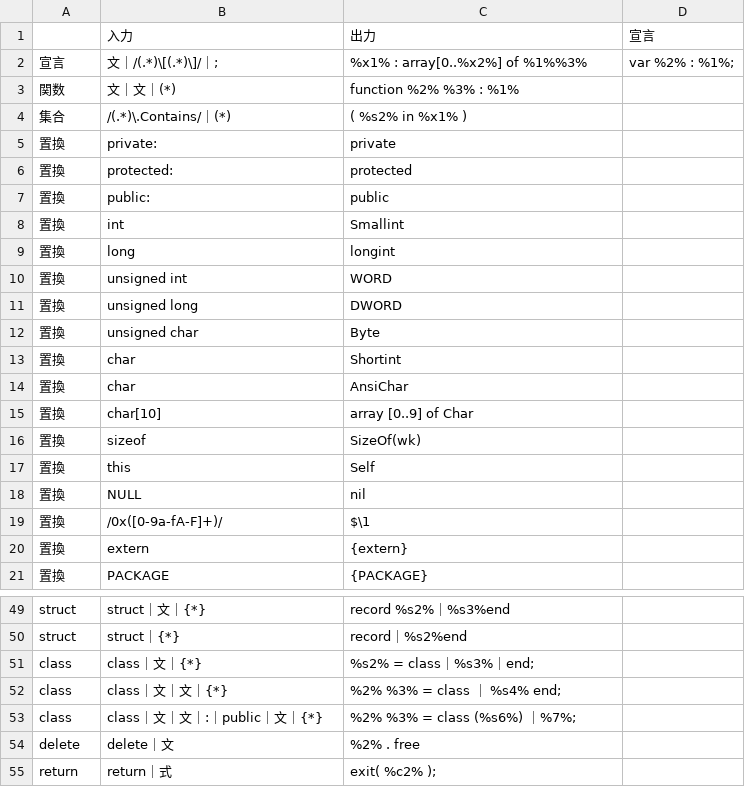
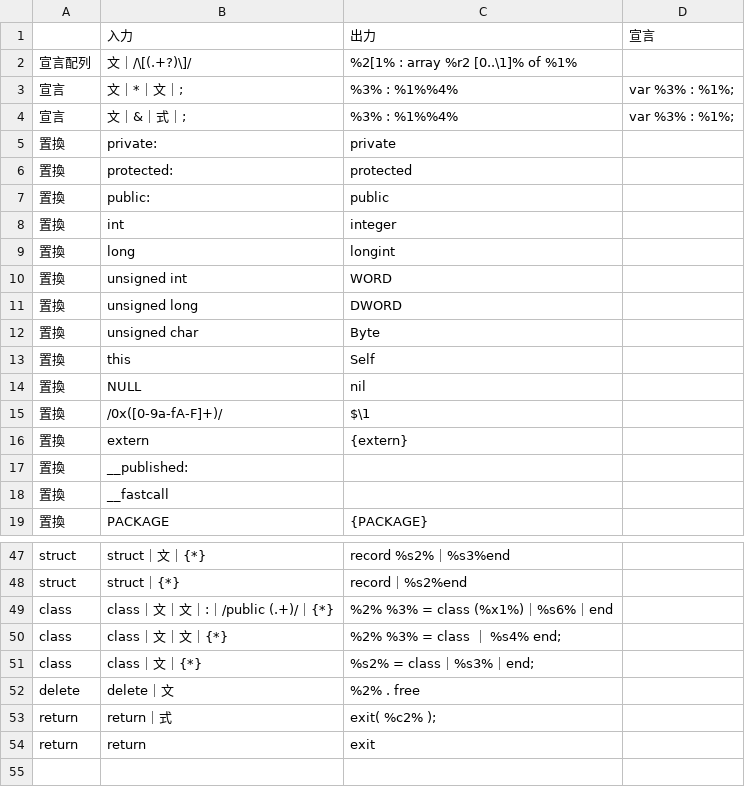
Before and after one commit to kentamaken/cbtodel, a CSV file: CBtoDEL.csv, drawn as a sheet; only a part is shown, gaps mark what is left out; the shorter side is filled out with more unchanged rows; the diff covers the shown part only.

```diff
--- a/CBtoDEL.csv
+++ b/CBtoDEL.csv
@@ -1,5 +1,5 @@
  ,入力,出力,宣言
-宣言,文｜/(.*)\[(.*)\]/｜;,%x1% : array[0..%x2%] of %1%%3%,var %2% : %1%;
-関数,文｜文｜(*),function %2% %3% : %1%,
-集合,/(.*)\.Contains/｜(*),( %s2% in %x1% ),
+宣言配列,文｜/\[(.+?)\]/,%2[1% : array %r2 [0..\1]%  of %1%,
+宣言,文｜*｜文｜;,%3% : %1%%4%,var %3% : %1%;
+宣言,文｜&｜式｜;,%3% : %1%%4%,var %3% : %1%;
 置換,private:,private,
@@ -7,3 +7,3 @@
 置換,public:,public,
-置換,int,Smallint,
+置換,int,integer,
 置換,long,longint,
@@ -12,6 +12,2 @@
 置換,unsigned char,Byte,
-置換,char,Shortint,
-置換,char,AnsiChar,
-置換,char[10],array [0..9] of Char,
-置換,sizeof,SizeOf(wk),
 置換,this,Self,
@@ -20,2 +16,4 @@
 置換,extern,{extern},
+置換,__published:,,
+置換,__fastcall,,
 置換,PACKAGE,{PACKAGE},
@@ -50,5 +48,5 @@ struct,struct｜文｜{*},record %s2%｜%s3%end,
 struct,struct｜{*},record｜%s2%end,
+class,class｜文｜文｜:｜/public (.+)/｜{*},%2% %3% = class (%x1%)｜%s6%｜end,
+class,class｜文｜文｜{*},%2% %3% = class ｜ %s4% end;,
 class,class｜文｜{*},%s2% = class｜%s3%｜end;,
-class,class｜文｜文｜{*},%2% %3% = class ｜ %s4% end;,
-class,class｜文｜文｜:｜public｜文｜{*},%2% %3% = class (%s6%) ｜%7%;,
 delete,delete｜文,%2% . free,
```
Also changed, not shown: 7 added rows, 7 removed rows and 17 edited cells elsewhere in this file, 4 other files.
